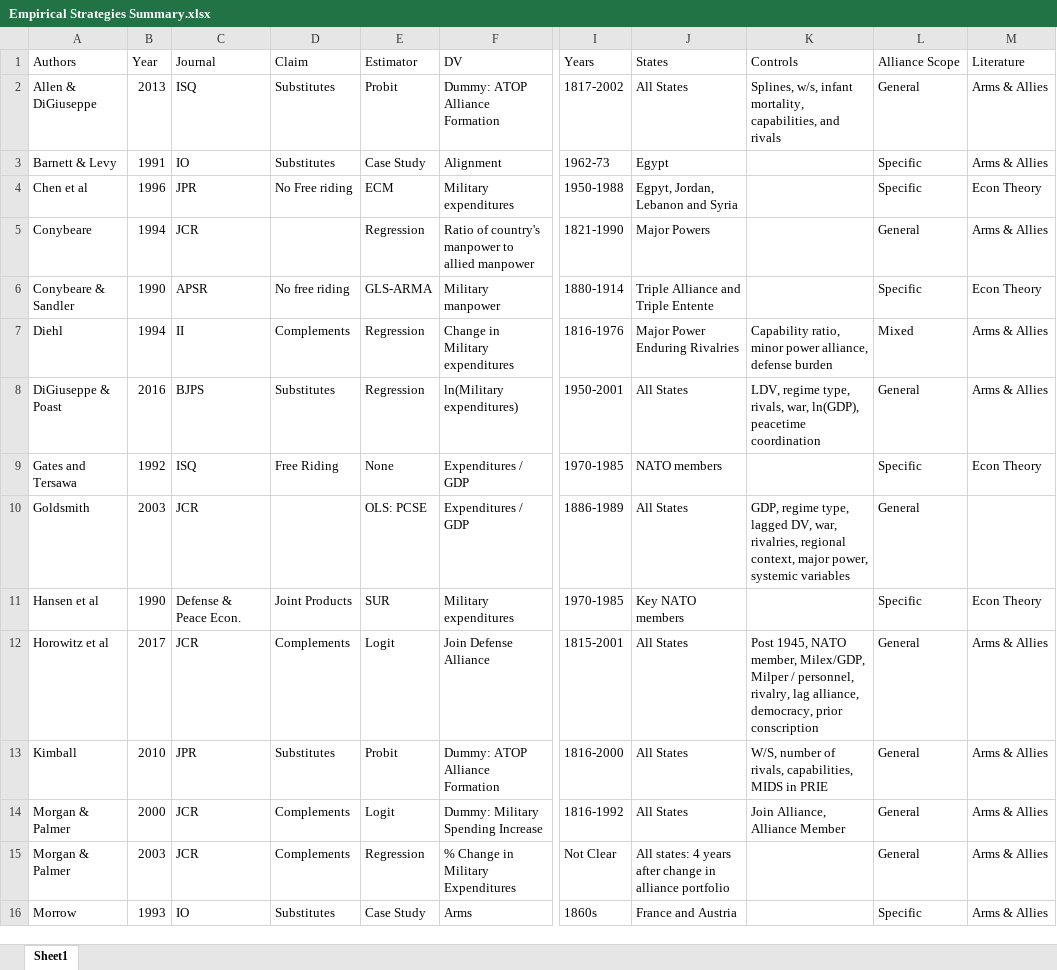
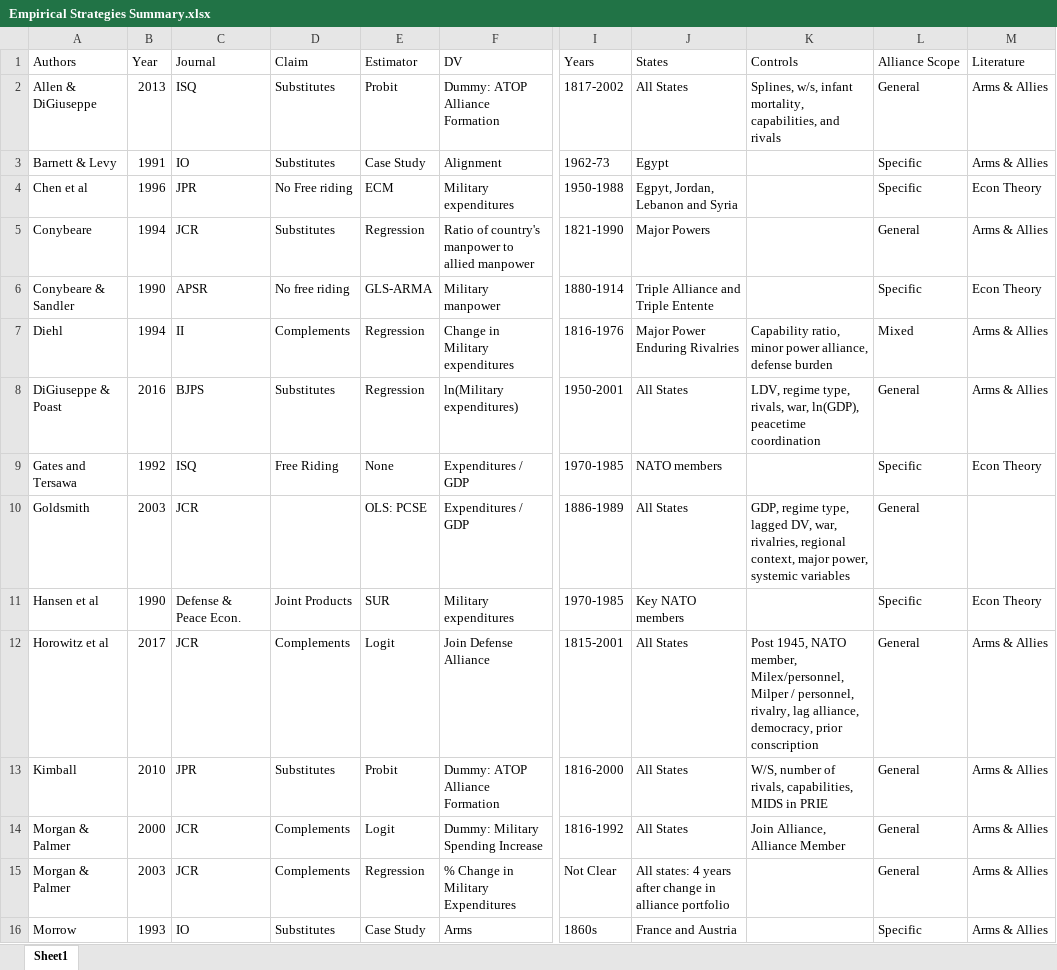
Before and after one commit to joshuaalley/arms-allies-review, an Excel workbook: manuscript/Empirical Strategies Summary.xlsx, sheet Sheet1, drawn as a sheet; only a part is shown, gaps mark what is left out; values as stored, in another font and other column widths than the file's, no borders; the diff names each change by its address in the sheet, - before the commit and + after, or states it on an @@ line.

Commit message:
Add tabular summaries of empirical results

```diff
--- a/manuscript/Empirical Strategies Summary.xlsx (sheet Sheet1)
+++ b/manuscript/Empirical Strategies Summary.xlsx (sheet Sheet1)
-D5 (Claim): (empty)
+D5 (Claim): Substitutes
-K12 (Controls): …NATO member, Milex/GDP, Milper /…
+K12 (Controls): …NATO member, Milex/personnel, Milper /…
```
Also changed, not shown: 2 other files.
